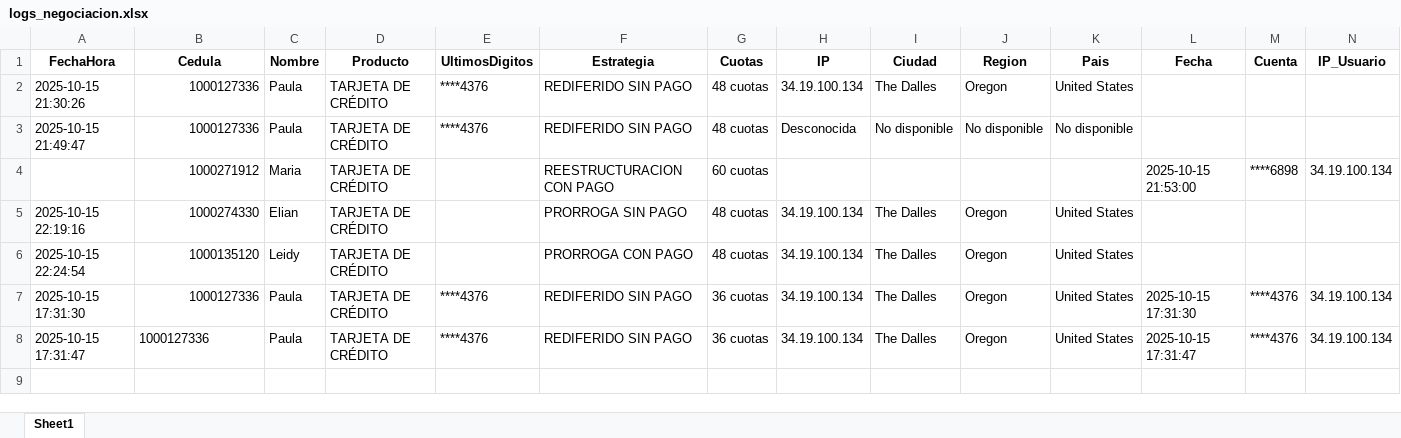
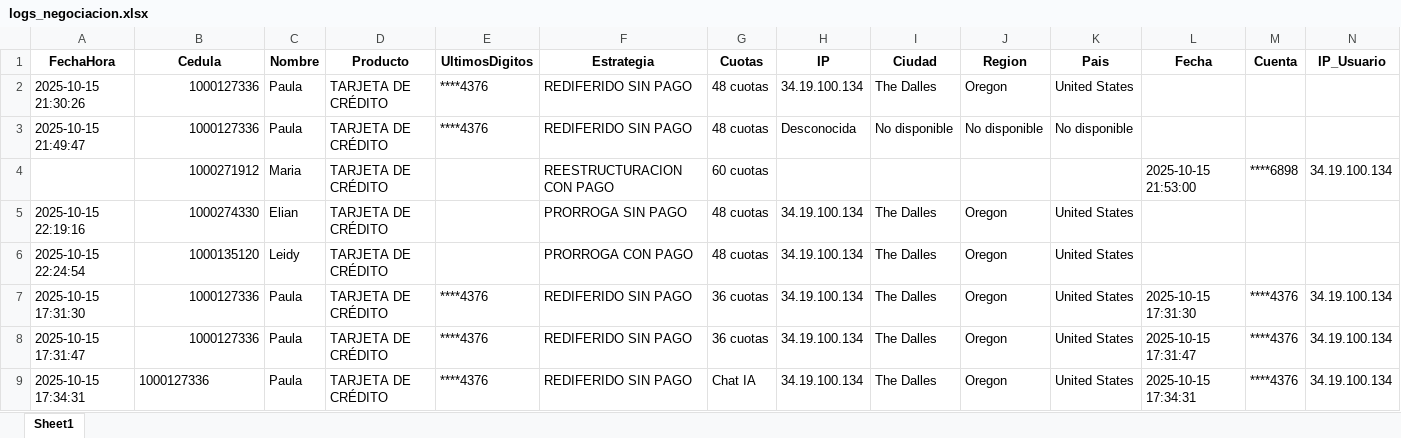
Before and after one commit to andrescruz7777-arch/CHATBOT-SERFINANZA, an Excel workbook: logs_negociacion.xlsx, sheet Sheet1, drawn as a sheet; only a part is shown; values as stored, in another font and other column widths than the file's, no borders; rows hold the shown columns only; the diff names each change by its address in the sheet, - before the commit and + after, or states it on an @@ line.

Commit message:
Registro actualización 2025-10-15 22:34:31

```diff
--- a/logs_negociacion.xlsx (sheet Sheet1)
+++ b/logs_negociacion.xlsx (sheet Sheet1)
-B8 alignment: left
+B8 alignment: right
+row 9: 2025-10-15 17:34:31 | 1000127336 | Paula | TARJETA DE CRÉDITO | ****4376 | REDIFERIDO SIN PAGO | Chat IA | 34.19.100.134 | The Dalles | Oregon | United States | 2025-10-15 17:34:31 | ****4376 | 34.19.100.134
```
